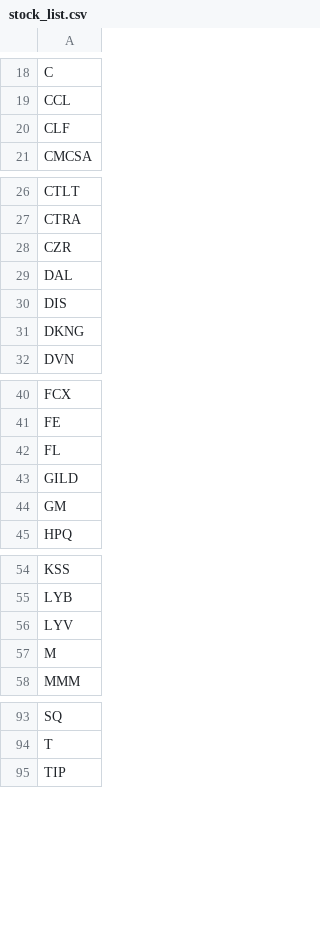
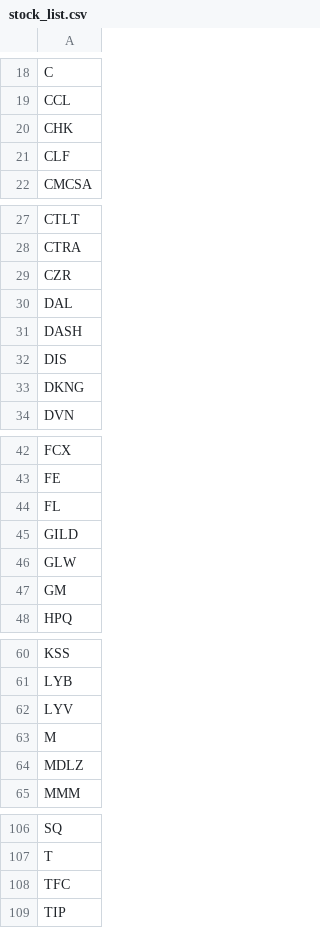
Before and after one commit to thomas-choi/myFinData, a CSV file: Product_List/stock_list.csv, drawn as a sheet; only a part is shown, gaps mark what is left out; the diff covers the shown part only.

```diff
--- a/Product_List/stock_list.csv
+++ b/Product_List/stock_list.csv
@@ -19,2 +19,3 @@ C
 CCL
+CHK
 CLF
@@ -29,2 +30,3 @@ CZR
 DAL
+DASH
 DIS
@@ -43,2 +45,3 @@ FL
 GILD
+GLW
 GM
@@ -57,2 +63,3 @@ LYV
 M
+MDLZ
 MMM
@@ -94,2 +107,3 @@ SQ
 T
+TFC
 TIP
```
Also changed, not shown: 10 added rows elsewhere in this file, 1 other file.
